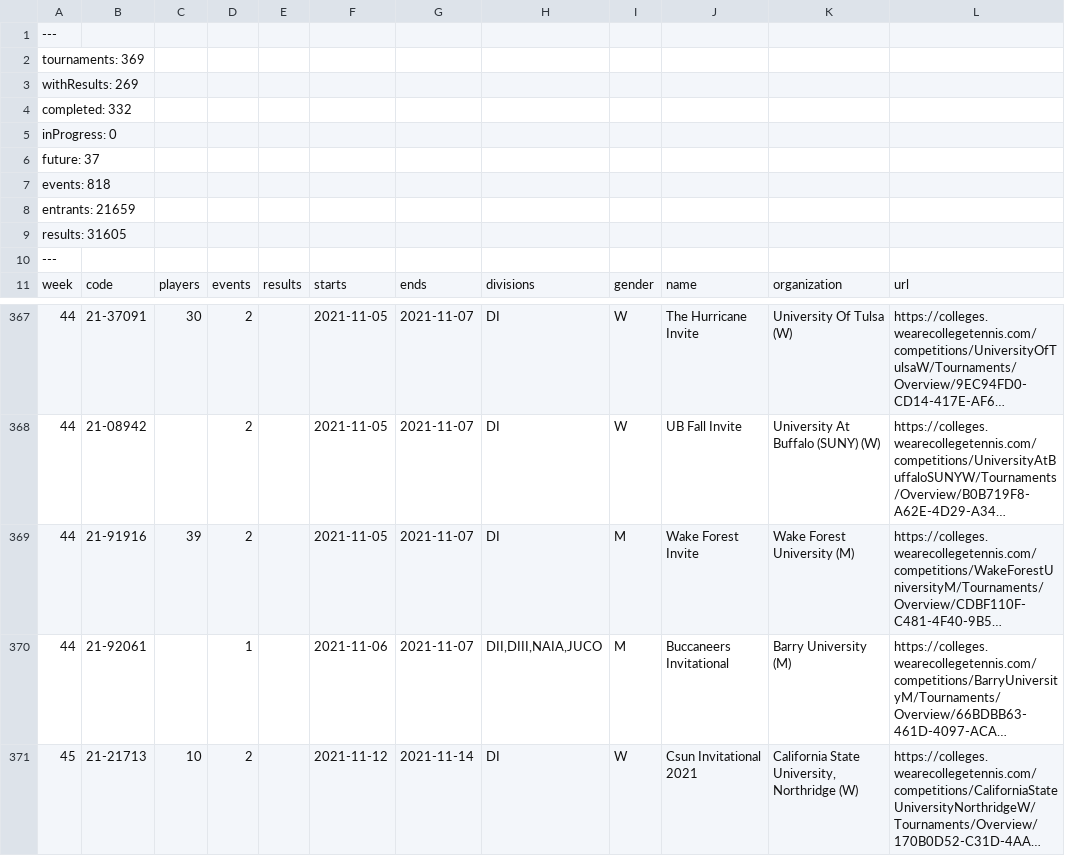
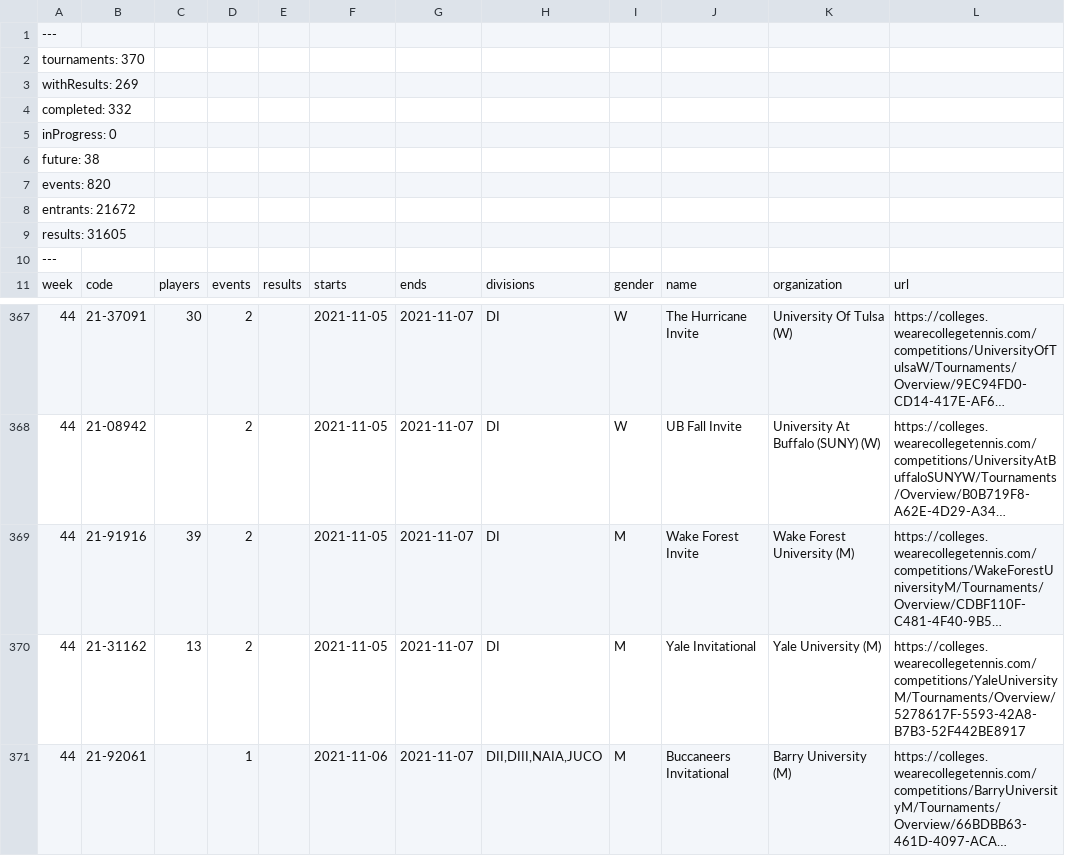
Before and after one commit to slam10s/college-data, a TSV file: 2021-22/tournaments.tsv, drawn as a sheet; only a part is shown, gaps mark what is left out; the shorter side is filled out with more unchanged rows; long unchanged cells end in …; the diff names each change by its address in the sheet, - before the commit and + after, or states it on an @@ line.

```diff
--- a/2021-22/tournaments.tsv
+++ b/2021-22/tournaments.tsv
-A2: tournaments: 369
+A2: tournaments: 370
-A6: future: 37
+A6: future: 38
-A7: events: 818
+A7: events: 820
-A8: entrants: 21659
+A8: entrants: 21672
+row 370: 44 | 21-31162 | 13 | 2 |  | 2021-11-05 | 2021-11-07 | DI | M | Yale Invitational | Yale University (M) | https://colleges.wearecollegetennis.com/competitions/YaleUniversityM/Tournaments/Overview/5278617F-5593-42A8-B7B3-52F442BE8917
```
Also changed, not shown: 2021-22/events.tsv, 2021-22/weeks.tsv, 1 other file.
